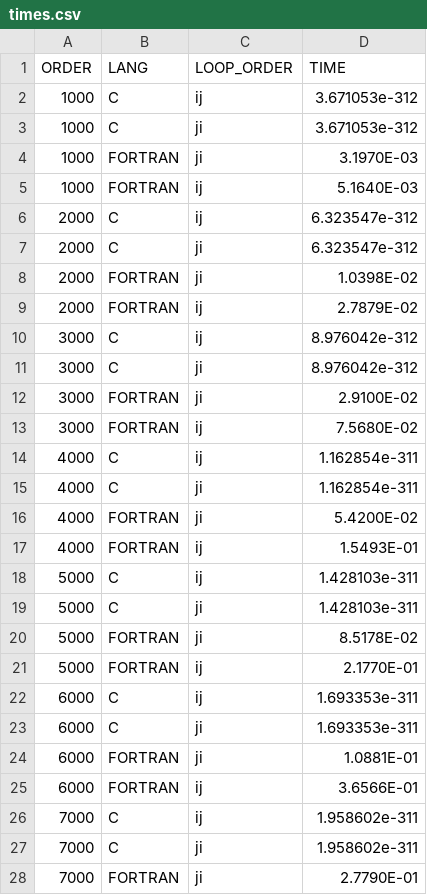
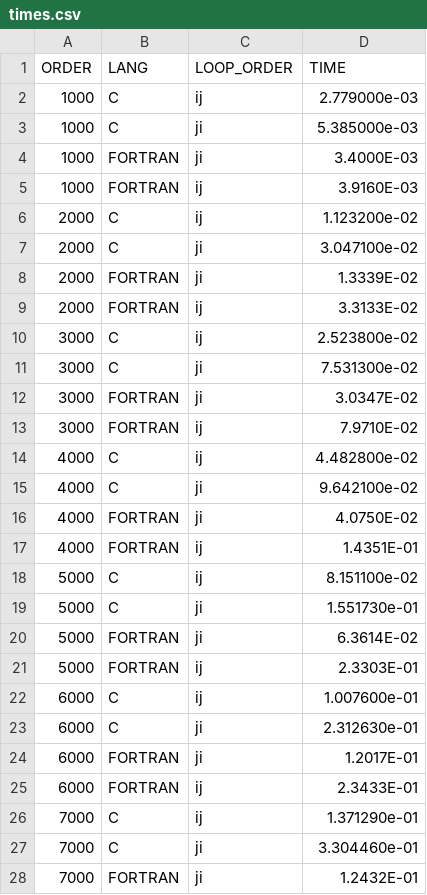
Before and after one commit to jpedrodelacerda/coc472-cad, a CSV file: trabalho1/assets/outputs/times.csv, drawn as a sheet; only a part is shown; the diff covers the shown part only.

Commit message:
feat(trabalho1): adiciona imagens e corrige problemas dos tempos

```diff
--- a/trabalho1/assets/outputs/times.csv
+++ b/trabalho1/assets/outputs/times.csv
@@ -1,28 +1,28 @@
 ORDER,LANG,LOOP_ORDER,TIME
-1000,C,ij,3.671053e-312
-1000,C,ji,3.671053e-312
- 1000,FORTRAN,ji,3.1970E-03
- 1000,FORTRAN,ij,5.1640E-03
-2000,C,ij,6.323547e-312
-2000,C,ji,6.323547e-312
- 2000,FORTRAN,ji,1.0398E-02
- 2000,FORTRAN,ij,2.7879E-02
-3000,C,ij,8.976042e-312
-3000,C,ji,8.976042e-312
- 3000,FORTRAN,ji,2.9100E-02
- 3000,FORTRAN,ij,7.5680E-02
-4000,C,ij,1.162854e-311
-4000,C,ji,1.162854e-311
- 4000,FORTRAN,ji,5.4200E-02
- 4000,FORTRAN,ij,1.5493E-01
-5000,C,ij,1.428103e-311
-5000,C,ji,1.428103e-311
- 5000,FORTRAN,ji,8.5178E-02
- 5000,FORTRAN,ij,2.1770E-01
-6000,C,ij,1.693353e-311
-6000,C,ji,1.693353e-311
- 6000,FORTRAN,ji,1.0881E-01
- 6000,FORTRAN,ij,3.6566E-01
-7000,C,ij,1.958602e-311
-7000,C,ji,1.958602e-311
- 7000,FORTRAN,ji,2.7790E-01
+1000,C,ij,2.779000e-03
+1000,C,ji,5.385000e-03
+ 1000,FORTRAN,ji,3.4000E-03
+ 1000,FORTRAN,ij,3.9160E-03
+2000,C,ij,1.123200e-02
+2000,C,ji,3.047100e-02
+ 2000,FORTRAN,ji,1.3339E-02
+ 2000,FORTRAN,ij,3.3133E-02
+3000,C,ij,2.523800e-02
+3000,C,ji,7.531300e-02
+ 3000,FORTRAN,ji,3.0347E-02
+ 3000,FORTRAN,ij,7.9710E-02
+4000,C,ij,4.482800e-02
+4000,C,ji,9.642100e-02
+ 4000,FORTRAN,ji,4.0750E-02
+ 4000,FORTRAN,ij,1.4351E-01
+5000,C,ij,8.151100e-02
+5000,C,ji,1.551730e-01
+ 5000,FORTRAN,ji,6.3614E-02
+ 5000,FORTRAN,ij,2.3303E-01
+6000,C,ij,1.007600e-01
+6000,C,ji,2.312630e-01
+ 6000,FORTRAN,ji,1.2017E-01
+ 6000,FORTRAN,ij,2.3433E-01
+7000,C,ij,1.371290e-01
+7000,C,ji,3.304460e-01
+ 7000,FORTRAN,ji,1.2432E-01
```
Also changed, not shown: 18 added rows, 4 removed rows and 31 edited cells elsewhere in this file, 7 other files.
